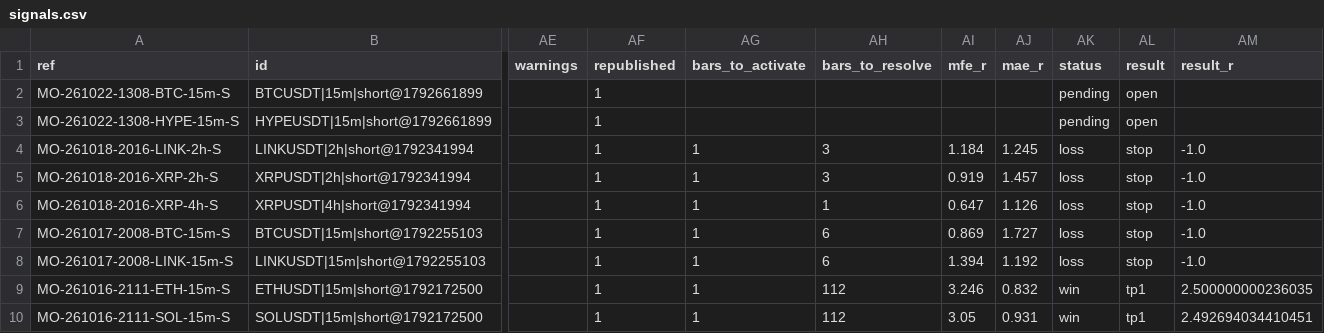
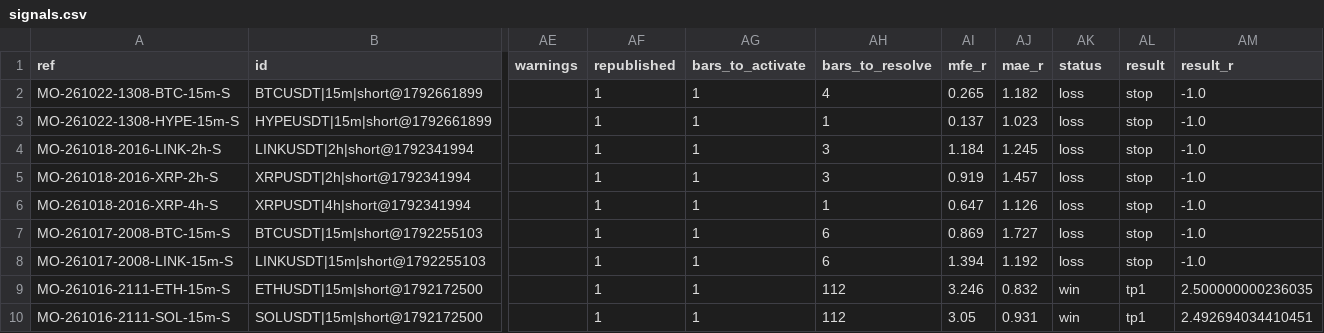
Before and after one commit to msmadanni88/market-observatory, a CSV file: brief/signals.csv, drawn as a sheet; only a part is shown, gaps mark what is left out; the diff names each change by its address in the sheet, - before the commit and + after, or states it on an @@ line.

```diff
--- a/brief/signals.csv
+++ b/brief/signals.csv
-AG2:AG3 (bars_to_activate): (empty)
+AG2:AG3 (bars_to_activate): 1
-AH2 (bars_to_resolve): (empty)
+AH2 (bars_to_resolve): 4
-AI2 (mfe_r): (empty)
+AI2 (mfe_r): 0.265
-AJ2 (mae_r): (empty)
+AJ2 (mae_r): 1.182
-AK2:AK3 (status): pending
+AK2:AK3 (status): loss
-AL2:AL3 (result): open
+AL2:AL3 (result): stop
-AM2:AM3 (result_r): (empty)
+AM2:AM3 (result_r): -1.0
-AH3 (bars_to_resolve): (empty)
+AH3 (bars_to_resolve): 1
-AI3 (mfe_r): (empty)
+AI3 (mfe_r): 0.137
-AJ3 (mae_r): (empty)
+AJ3 (mae_r): 1.023
```
Also changed, not shown: 2 other files.
